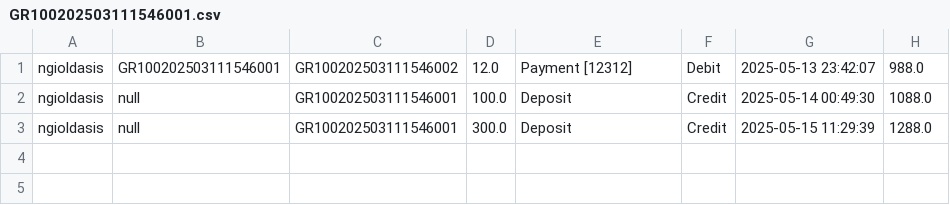
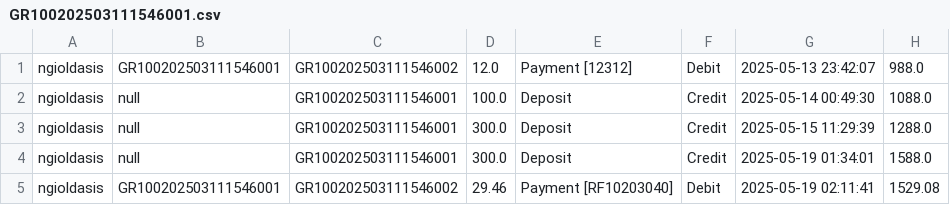
Before and after one commit to JackHat1/E-banking-OOP, a CSV file: data/statements/GR100202503111546001.csv, drawn as a sheet.

```diff
--- a/data/statements/GR100202503111546001.csv
+++ b/data/statements/GR100202503111546001.csv
@@ -3 +3,3 @@ ngioldasis,null,GR100202503111546001,100.0,Deposit,Credit,2025-05-14 00:49:30,10
 ngioldasis,null,GR100202503111546001,300.0,Deposit,Credit,2025-05-15 11:29:39,1288.0
+ngioldasis,null,GR100202503111546001,300.0,Deposit,Credit,2025-05-19 01:34:01,1588.0
+ngioldasis,GR100202503111546001,GR100202503111546002,29.46,Payment [RF10203040],Debit,2025-05-19 02:11:41,1529.08
```
Also changed, not shown: data/accounts/accounts.csv, data/bills/2025-05-01.csv, 24 other files.
